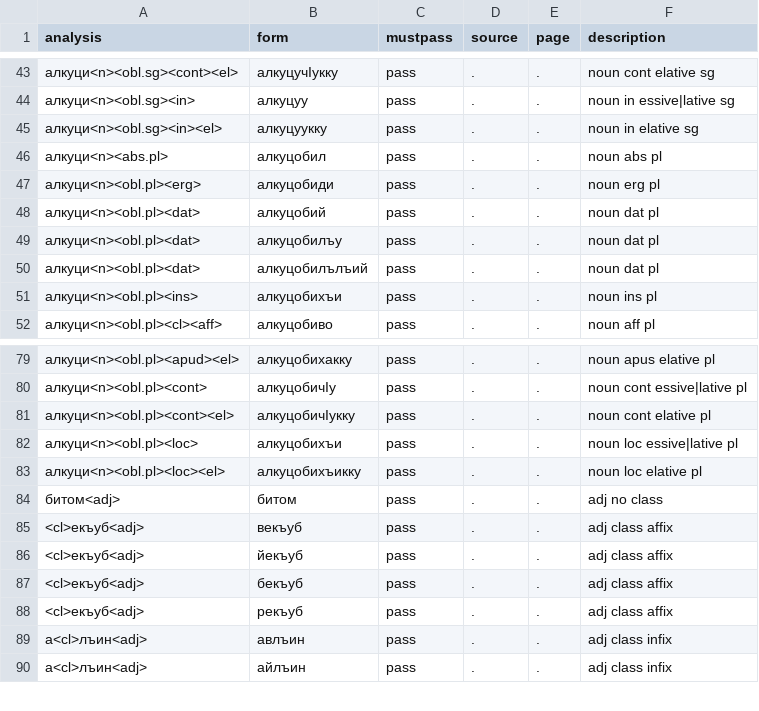
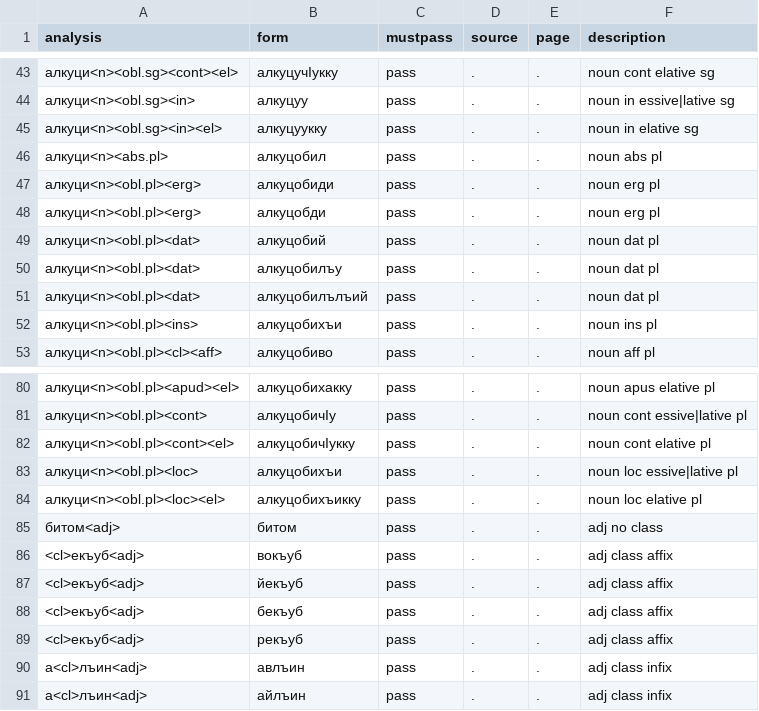
Before and after one commit to vbunt/andi, a CSV file: tests.csv, drawn as a sheet; only a part is shown, gaps mark what is left out.

```diff
--- a/tests.csv
+++ b/tests.csv
@@ -47,2 +47,3 @@ analysis,form,mustpass,source,page,description
 алкуци<n><obl.pl><erg>,алкуцобиди,pass,.,.,noun erg pl
+алкуци<n><obl.pl><erg>,алкуцобди,pass,.,.,noun erg pl
 алкуци<n><obl.pl><dat>,алкуцобий,pass,.,.,noun dat pl
@@ -84,3 +85,3 @@ analysis,form,mustpass,source,page,description
 битом<adj>,битом,pass,.,.,adj no class
-<cl>екъуб<adj>,векъуб,pass,.,.,adj class affix
+<cl>екъуб<adj>,вокъуб,pass,.,.,adj class affix
 <cl>екъуб<adj>,йекъуб,pass,.,.,adj class affix
```
Also changed, not shown: 5 other files.
